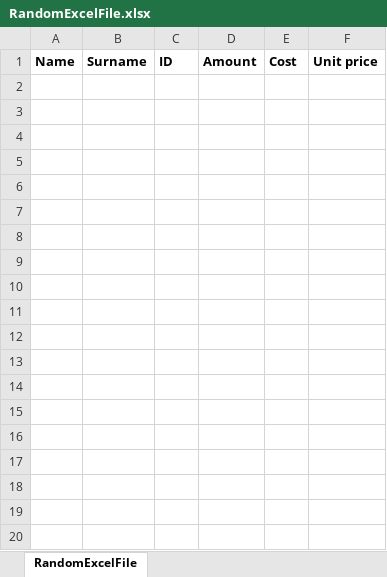
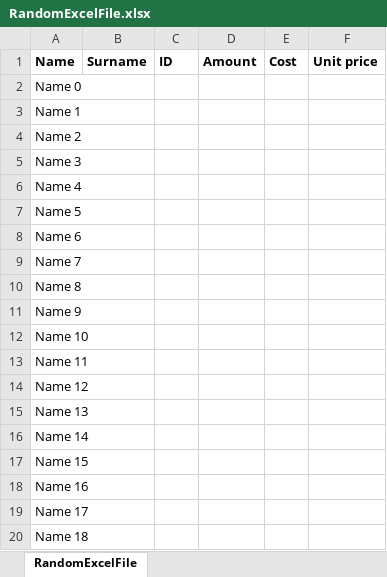
Before and after one commit to JacekMarciniak158/RandomExcelFile, an Excel workbook: Random Excel File/Random Excel File/bin/Debug/RandomExcelFolder/RandomExcelFile.xlsx, sheet RandomExcelFile, drawn as a sheet; values as stored, in another font and other column widths than the file's, no borders; the diff names each change by its address in the sheet, - before the commit and + after, or states it on an @@ line.

Commit message:
Beta 0.31
Filling column Name with sample names

```diff
--- a/Random Excel File/Random Excel File/bin/Debug/RandomExcelFolder/RandomExcelFile.xlsx (sheet RandomExcelFile)
+++ b/Random Excel File/Random Excel File/bin/Debug/RandomExcelFolder/RandomExcelFile.xlsx (sheet RandomExcelFile)
+row 2: Name 0
+row 3: Name 1
+row 4: Name 2
+row 5: Name 3
+row 6: Name 4
+row 7: Name 5
+row 8: Name 6
+row 9: Name 7
+row 10: Name 8
+row 11: Name 9
+row 12: Name 10
+row 13: Name 11
+row 14: Name 12
+row 15: Name 13
+row 16: Name 14
+row 17: Name 15
+row 18: Name 16
+row 19: Name 17
+row 20: Name 18
```
Also changed, not shown: 5 other files.
